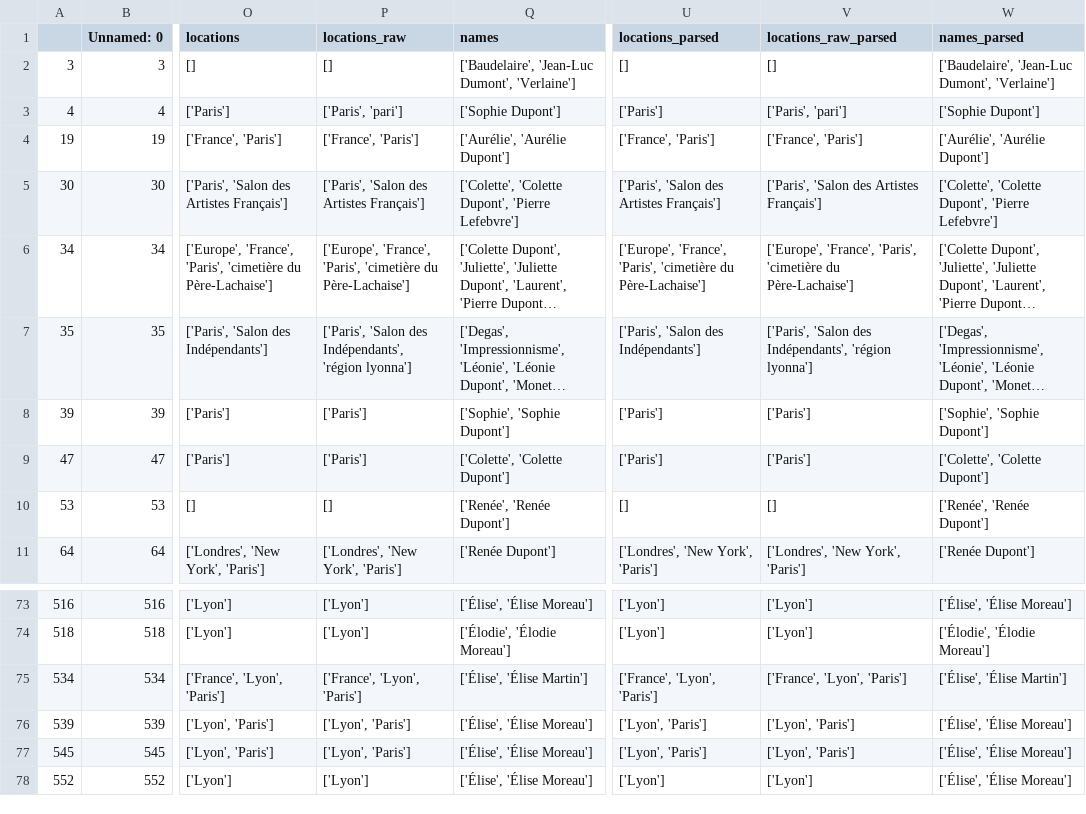
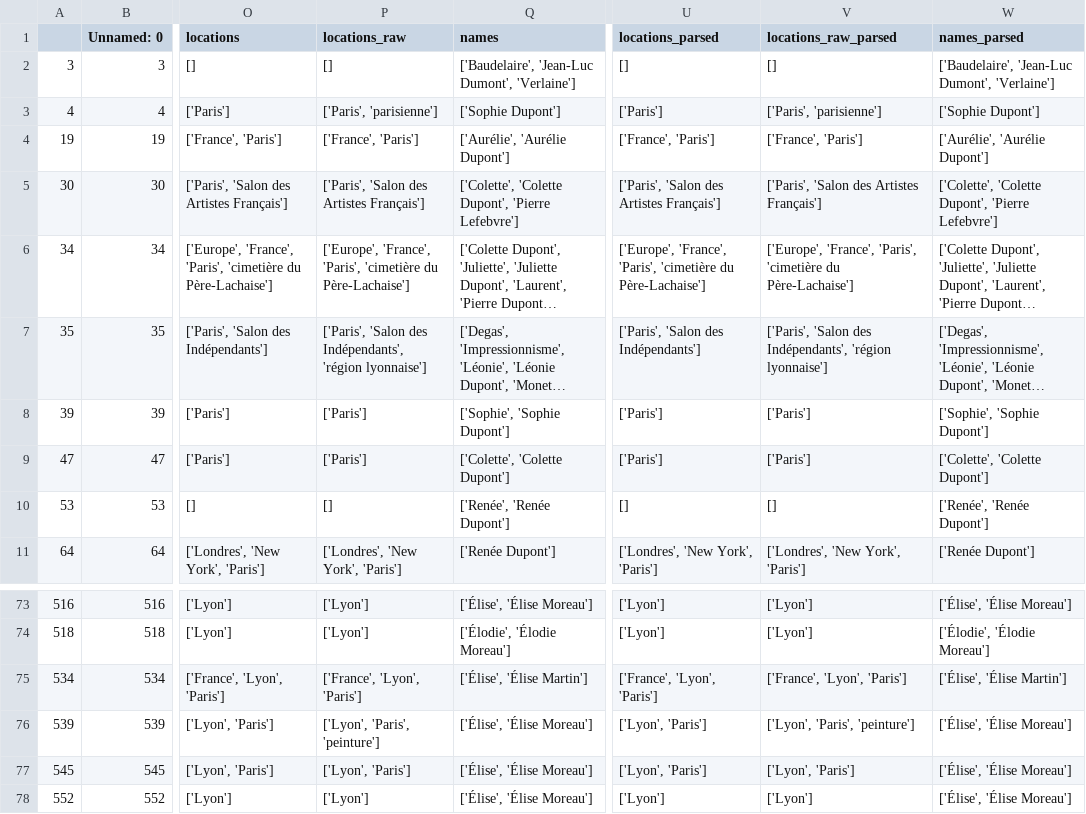
Before and after one commit to Lucandica/Ableism-and-LLMs, a CSV file: biography_analysis/outputs/nodis_in_prompt_with_kw.csv, drawn as a sheet; only a part is shown, gaps mark what is left out; long unchanged cells end in …; the diff covers the shown part only; the diff names each change by its address in the sheet, - before the commit and + after, or states it on an @@ line.

```diff
--- a/biography_analysis/outputs/nodis_in_prompt_with_kw.csv
+++ b/biography_analysis/outputs/nodis_in_prompt_with_kw.csv
-P3 (locations_raw): ['Paris', 'pari']
+P3 (locations_raw): ['Paris', 'parisienne']
-V3 (locations_raw_parsed): ['Paris', 'pari']
+V3 (locations_raw_parsed): ['Paris', 'parisienne']
-P7 (locations_raw): …Indépendants', 'région lyonna']
+P7 (locations_raw): …Indépendants', 'région lyonnaise']
-V7 (locations_raw_parsed): …Indépendants', 'région lyonna']
+V7 (locations_raw_parsed): …Indépendants', 'région lyonnaise']
-P76 (locations_raw): ['Lyon', 'Paris']
+P76 (locations_raw): ['Lyon', 'Paris', 'peinture']
-V76 (locations_raw_parsed): ['Lyon', 'Paris']
+V76 (locations_raw_parsed): ['Lyon', 'Paris', 'peinture']
```
Also changed, not shown: 25 edited cells elsewhere in this file, biography_analysis/outputs/gender_dis_ner_detection.csv, biography_analysis/outputs/nodis_qwen_none.csv, 41 other files.
